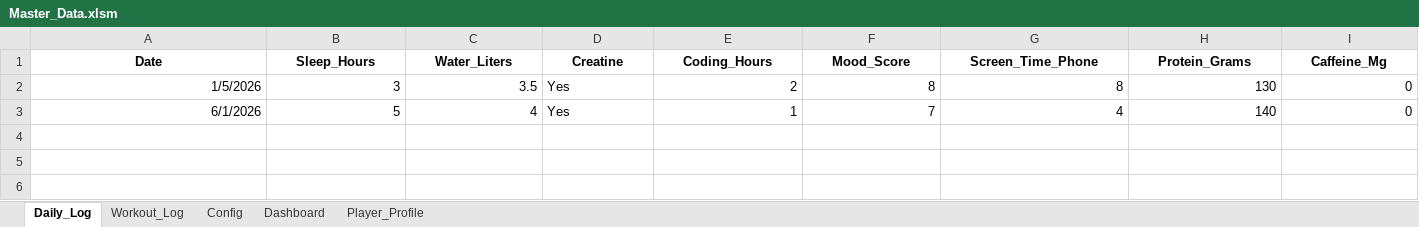
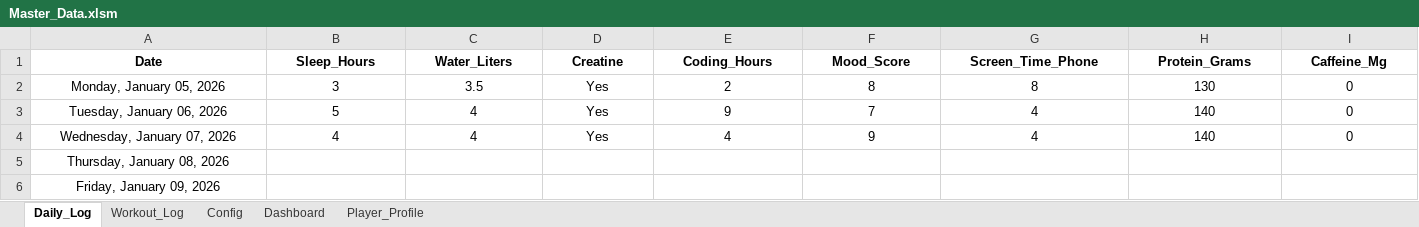
Before and after one commit to Rajat-DataScience/Bio-Optimization-Engine, an Excel workbook: Master_Data.xlsm, sheet Daily_Log, drawn as a sheet; only a part is shown; values as stored, in another font and other column widths than the file's, no borders; conditional formats not drawn; rows hold the shown columns only; the diff covers the shown part only; the diff names each change by its address in the sheet, - before the commit and + after, or states it on an @@ line.

```diff
--- a/Master_Data.xlsm (sheet Daily_Log)
+++ b/Master_Data.xlsm (sheet Daily_Log)
-A2 (Date): 1/5/2026
+A2 (Date): Monday, January 05, 2026
-A2:C3 alignment: right
+A2:C3 alignment: center
-D2:D3 alignment: left
+D2:D3 alignment: center
-E2:I3 alignment: right
+E2:I3 alignment: center
-A3 (Date): 6/1/2026
+A3 (Date): Tuesday, January 06, 2026
-E3 (Coding_Hours): 1
+E3 (Coding_Hours): 9
+row 4: Wednesday, January 07, 2026 | 4 | 4 | Yes | 4 | 9 | 4 | 140 | 0
+row 5: Thursday, January 08, 2026
+row 6: Friday, January 09, 2026
```
Also changed, not shown: cell formats elsewhere in this sheet, sheet Workout_Log, sheet Player_Profile, sheet Config, sheet Dashboard, charts or pictures, 2 other files.
